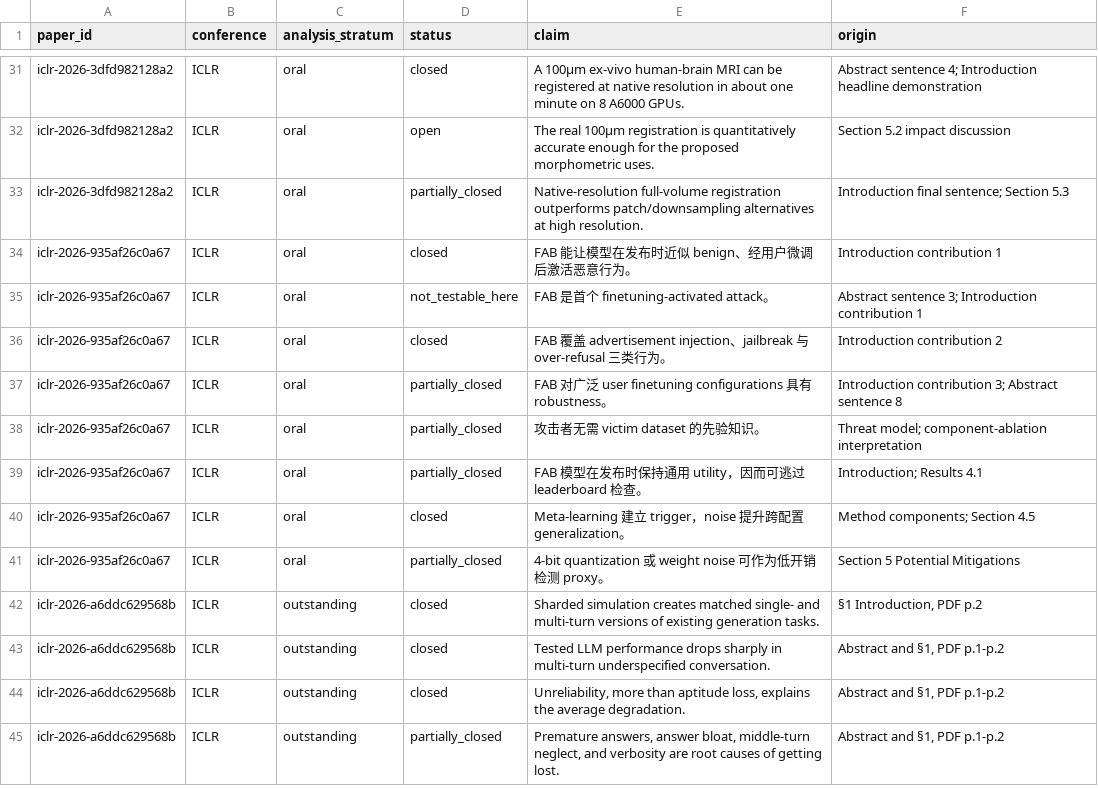
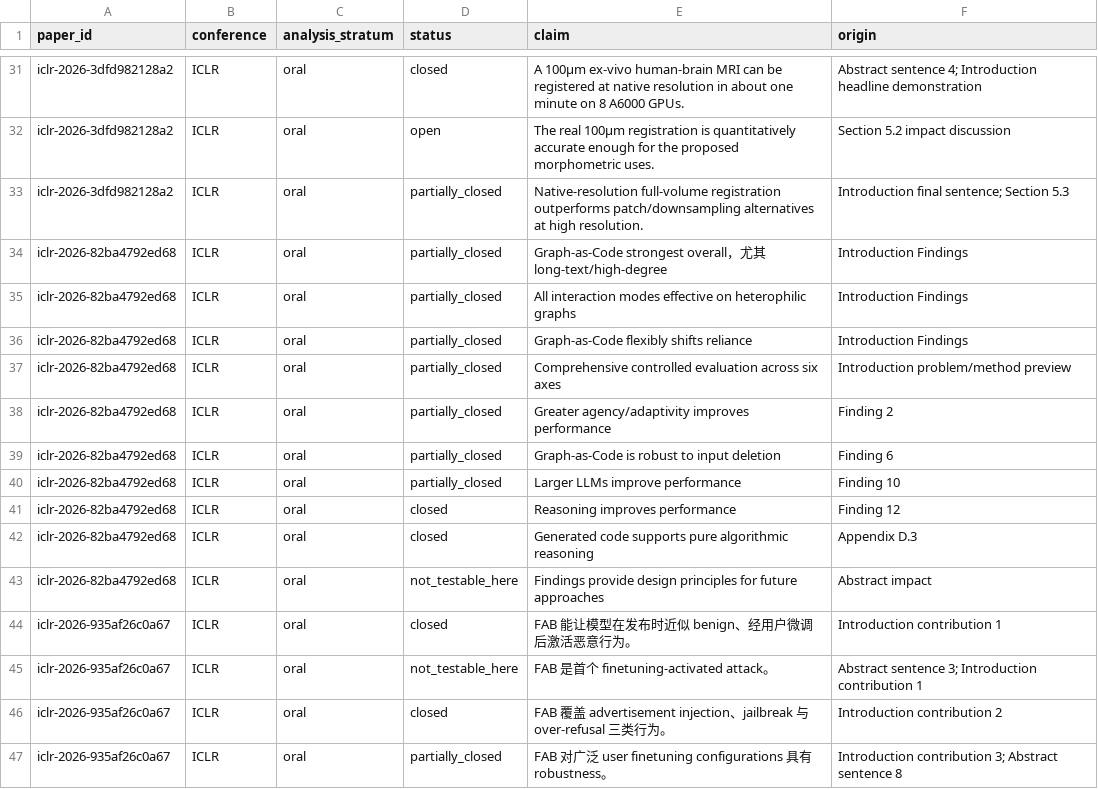
Before and after one commit to ZenAlexa/elite-ml-paper-anatomy-2026, a CSV file: reports/tables/claim_closure.csv, drawn as a sheet; only a part is shown, gaps mark what is left out; the shorter side is filled out with more unchanged rows.

```diff
--- a/reports/tables/claim_closure.csv
+++ b/reports/tables/claim_closure.csv
@@ -33,2 +33,12 @@ iclr-2026-3dfd982128a2,ICLR,oral,open,The real 100µm registration is quantitati
 iclr-2026-3dfd982128a2,ICLR,oral,partially_closed,Native-resolution full-volume registration outperforms patch/downsampling alternatives at high resolution.,Introduction final sentence; Section 5.3
+iclr-2026-82ba4792ed68,ICLR,oral,partially_closed,Graph-as-Code strongest overall，尤其 long-text/high-degree,Introduction Findings
+iclr-2026-82ba4792ed68,ICLR,oral,partially_closed,All interaction modes effective on heterophilic graphs,Introduction Findings
+iclr-2026-82ba4792ed68,ICLR,oral,partially_closed,Graph-as-Code flexibly shifts reliance,Introduction Findings
+iclr-2026-82ba4792ed68,ICLR,oral,partially_closed,Comprehensive controlled evaluation across six axes,Introduction problem/method preview
+iclr-2026-82ba4792ed68,ICLR,oral,partially_closed,Greater agency/adaptivity improves performance,Finding 2
+iclr-2026-82ba4792ed68,ICLR,oral,partially_closed,Graph-as-Code is robust to input deletion,Finding 6
+iclr-2026-82ba4792ed68,ICLR,oral,partially_closed,Larger LLMs improve performance,Finding 10
+iclr-2026-82ba4792ed68,ICLR,oral,closed,Reasoning improves performance,Finding 12
+iclr-2026-82ba4792ed68,ICLR,oral,closed,Generated code supports pure algorithmic reasoning,Appendix D.3
+iclr-2026-82ba4792ed68,ICLR,oral,not_testable_here,Findings provide design principles for future approaches,Abstract impact
 iclr-2026-935af26c0a67,ICLR,oral,closed,FAB 能让模型在发布时近似 benign、经用户微调后激活恶意行为。,Introduction contribution 1
```
Also changed, not shown: reports/tables/appendix_inventory.csv, reports/tables/move_inventory.csv, 14 other files.
